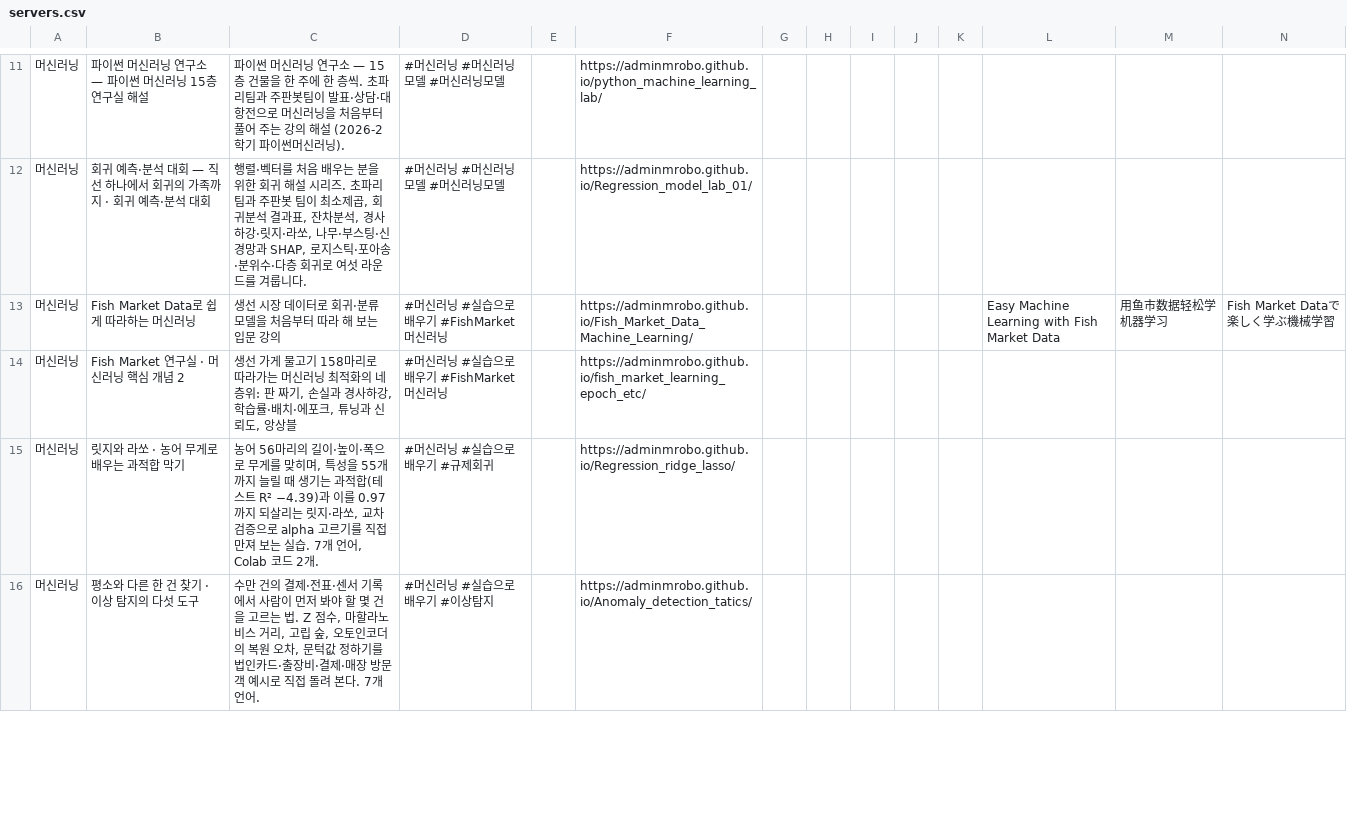
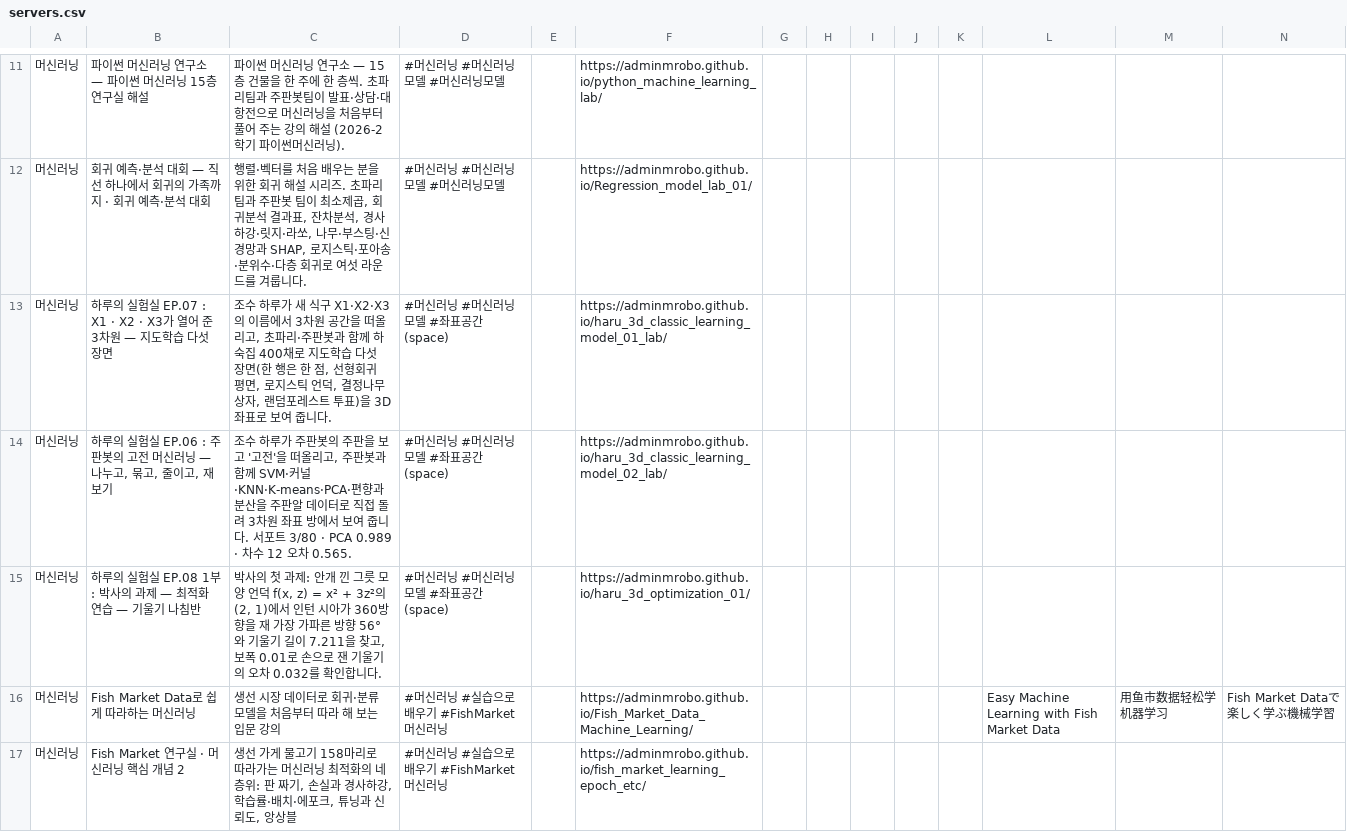
Before and after one commit to adminmrobo/ahnboat_lab_cover_status, a CSV file: data/servers.csv, drawn as a sheet; only a part is shown, gaps mark what is left out; the shorter side is filled out with more unchanged rows; rows hold the shown columns only; the diff names each change by its address in the sheet, - before the commit and + after, or states it on an @@ line.

```diff
--- a/data/servers.csv
+++ b/data/servers.csv
+row 13: 머신러닝 | 하루의 실험실 EP.07 : X1 · X2 · X3가 열어 준 3차원 — 지도학습 다섯 장면 | 조수 하루가 새 식구 X1·X2·X3의 이름에서 3차원 공간을 떠올리고, 초파리·주판봇과 함께 하숙집 400채로 지도학습 다섯 장면(한 행은 한 점, 선형회귀 평면, 로지스틱 언덕, 결정나무 상자, 랜덤포레스트 투표)을 3D 좌표로 보여 줍니다. | #머신러닝 #머신러닝모델 #좌표공간(space) |  | https://adminmrobo.github.io/haru_3d_classic_learning_model_01_lab/
+row 14: 머신러닝 | 하루의 실험실 EP.06 : 주판봇의 고전 머신러닝 — 나누고, 묶고, 줄이고, 재 보기 | 조수 하루가 주판봇의 주판을 보고 '고전'을 떠올리고, 주판봇과 함께 SVM·커널·KNN·K-means·PCA·편향과 분산을 주판알 데이터로 직접 돌려 3차원 좌표 방에서 보여 줍니다. 서포트 3/80 · PCA 0.989 · 차수 12 오차 0.565. | #머신러닝 #머신러닝모델 #좌표공간(space) |  | https://adminmrobo.github.io/haru_3d_classic_learning_model_02_lab/
+row 15: 머신러닝 | 하루의 실험실 EP.08 1부 : 박사의 과제 — 최적화 연습 — 기울기 나침반 | 박사의 첫 과제: 안개 낀 그릇 모양 언덕 f(x, z) = x² + 3z²의 (2, 1)에서 인턴 시아가 360방향을 재 가장 가파른 방향 56°와 기울기 길이 7.211을 찾고, 보폭 0.01로 손으로 잰 기울기의 오차 0.032를 확인합니다. | #머신러닝 #머신러닝모델 #좌표공간(space) |  | https://adminmrobo.github.io/haru_3d_optimization_01/
```
Also changed, not shown: data/notices_auto.csv, 17 other files.
